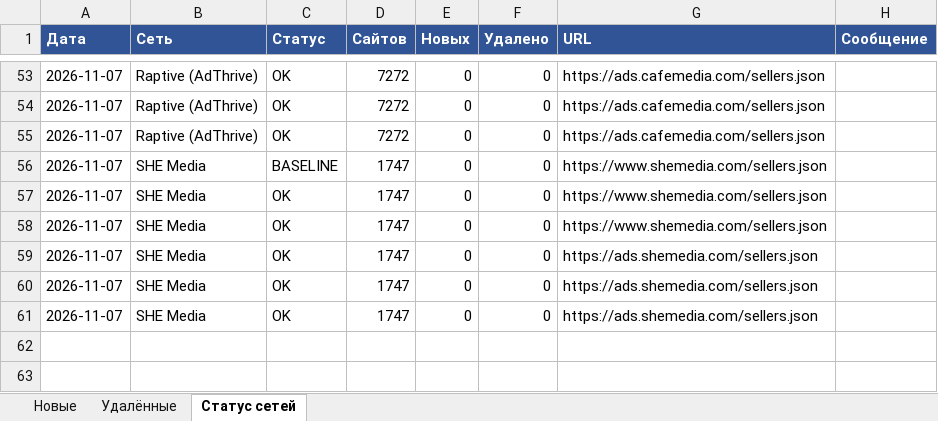
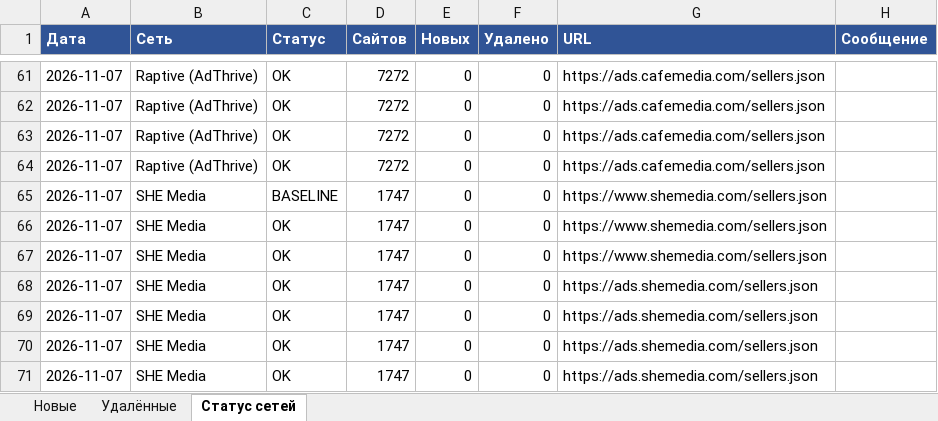
Before and after one commit to gkachalov/ads, an Excel workbook: sellers_changes.xlsx, sheet Статус сетей, drawn as a sheet; only a part is shown, gaps mark what is left out; values as stored, in another font and other column widths than the file's, no borders; the diff covers the shown part only; the diff names each change by its address in the sheet, - before the commit and + after, or states it on an @@ line.

```diff
--- a/sellers_changes.xlsx (sheet Статус сетей)
+++ b/sellers_changes.xlsx (sheet Статус сетей)
+row 64: 2026-11-07 | Raptive (AdThrive) | OK | 7272 | 0 | 0 | https://ads.cafemedia.com/sellers.json
+row 68: 2026-11-07 | SHE Media | OK | 1747 | 0 | 0 | https://ads.shemedia.com/sellers.json
```
Also changed, not shown: 8 added rows elsewhere in this sheet, 3 other files.
